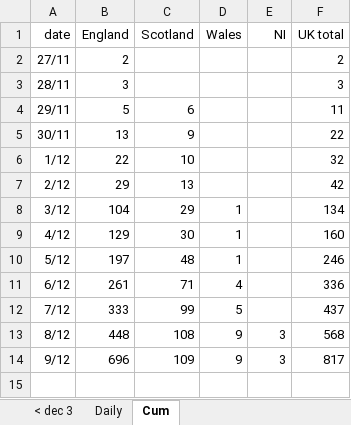
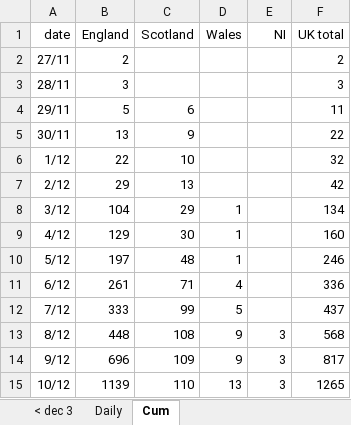
Before and after one commit to chrisdrakeuk/UK_Omicron_reported_cases, an Excel workbook: 909 - UK Omicron reported cases.xlsx, sheet Cum, drawn as a sheet; values as stored, in another font and other column widths than the file's, no borders; charts and pictures not drawn; the diff names each change by its address in the sheet, - before the commit and + after, or states it on an @@ line.

Commit message:
Update 909 - UK Omicron reported cases.xlsx

```diff
--- a/909 - UK Omicron reported cases.xlsx (sheet Cum)
+++ b/909 - UK Omicron reported cases.xlsx (sheet Cum)
+row 15: 10/12 | 1139 | 110 | 13 | 3 | 1265
```
Also changed, not shown: sheet Daily, charts or pictures.
